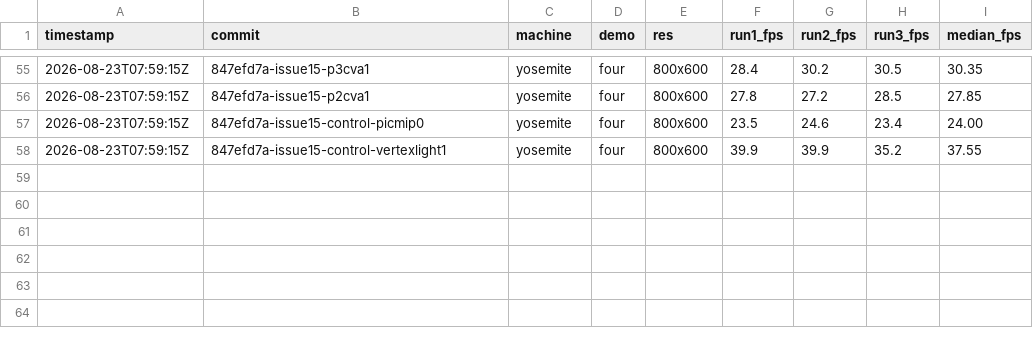
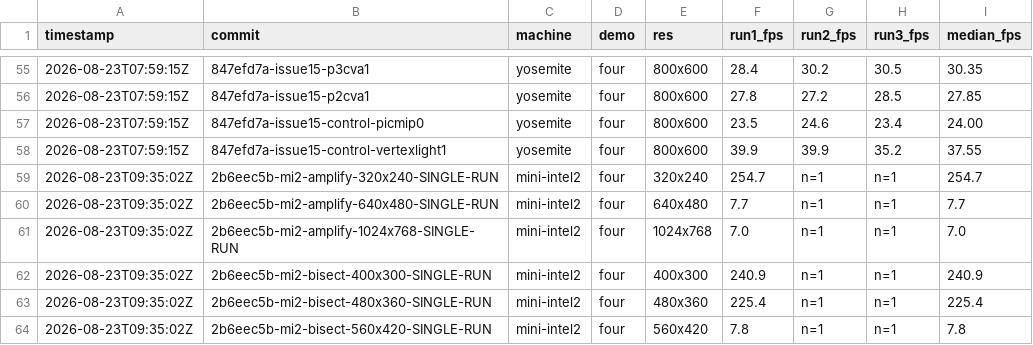
Before and after one commit to matthewdeaves/old-mac-quake3, a CSV file: benchmarks/results.csv, drawn as a sheet; only a part is shown, gaps mark what is left out; the diff names each change by its address in the sheet, - before the commit and + after, or states it on an @@ line.

Commit message:
results.csv: mini-intel2 resolution-cliff single runs, marked as such
Six single-run rows from #32. run2/run3 columns read "n=1" rather than
repeating the one value, so this cannot later be misread as a median of three
identical runs that never happened.

Refs #32

```diff
--- a/benchmarks/results.csv
+++ b/benchmarks/results.csv
+row 59: 2026-08-23T09:35:02Z | 2b6eec5b-mi2-amplify-320x240-SINGLE-RUN | mini-intel2 | four | 320x240 | 254.7 | n=1 | n=1 | 254.7
+row 60: 2026-08-23T09:35:02Z | 2b6eec5b-mi2-amplify-640x480-SINGLE-RUN | mini-intel2 | four | 640x480 | 7.7 | n=1 | n=1 | 7.7
+row 61: 2026-08-23T09:35:02Z | 2b6eec5b-mi2-amplify-1024x768-SINGLE-RUN | mini-intel2 | four | 1024x768 | 7.0 | n=1 | n=1 | 7.0
+row 62: 2026-08-23T09:35:02Z | 2b6eec5b-mi2-bisect-400x300-SINGLE-RUN | mini-intel2 | four | 400x300 | 240.9 | n=1 | n=1 | 240.9
+row 63: 2026-08-23T09:35:02Z | 2b6eec5b-mi2-bisect-480x360-SINGLE-RUN | mini-intel2 | four | 480x360 | 225.4 | n=1 | n=1 | 225.4
+row 64: 2026-08-23T09:35:02Z | 2b6eec5b-mi2-bisect-560x420-SINGLE-RUN | mini-intel2 | four | 560x420 | 7.8 | n=1 | n=1 | 7.8
```
